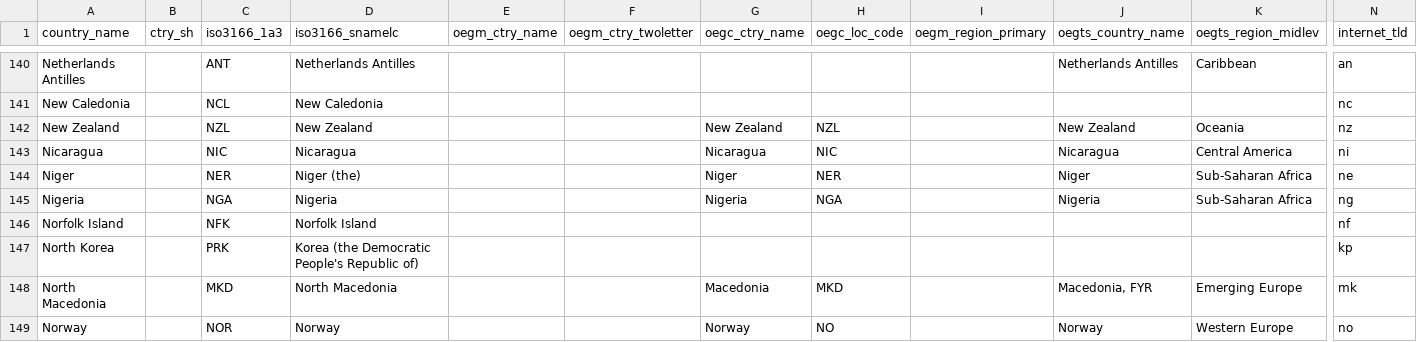
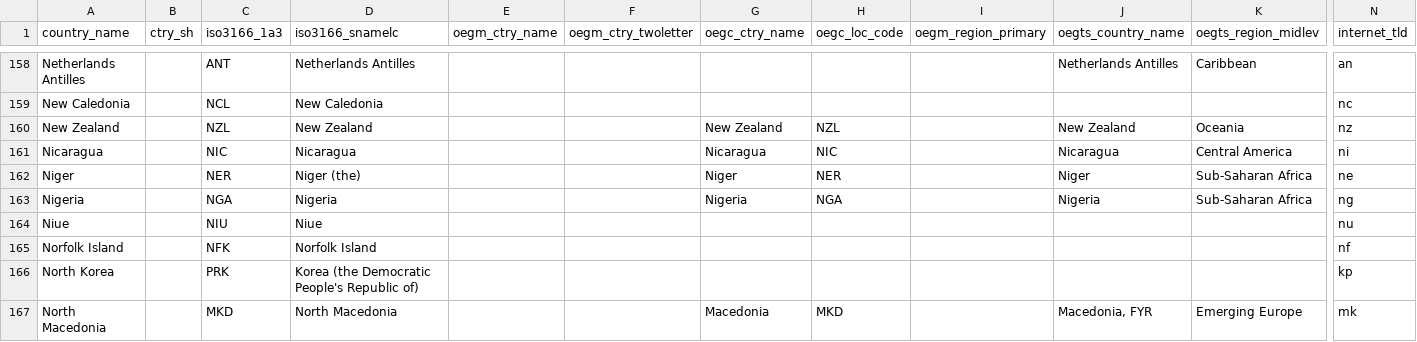
Before and after one commit to TourismEconomics/teref, a CSV file: data-raw/cb_ctry.csv, drawn as a sheet; only a part is shown, gaps mark what is left out; the shorter side is filled out with more unchanged rows; rows hold the shown columns only; the diff covers the shown part only; the diff names each change by its address in the sheet, - before the commit and + after, or states it on an @@ line.

```diff
--- a/data-raw/cb_ctry.csv
+++ b/data-raw/cb_ctry.csv
+row 164: Niue |  | NIU | Niue |  |  |  |  |  |  |  | nu
```
Also changed, not shown: 28 added rows elsewhere in this file, 2 other files.
